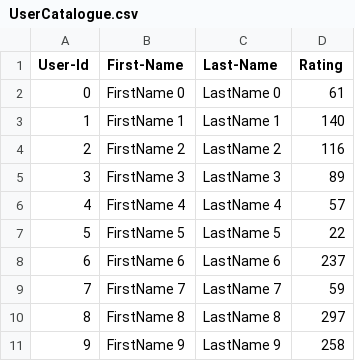
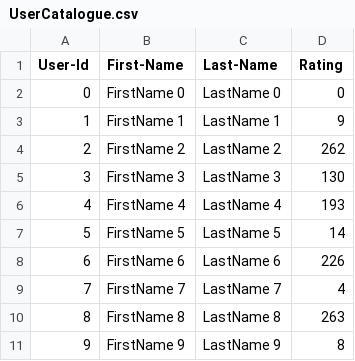
Before and after one commit to malbarisumit999/Malbari_Sumit_001526279, a CSV file: Lab7/lab7_skeleton/UserCatalogue.csv, drawn as a sheet.

```diff
--- a/Lab7/lab7_skeleton/UserCatalogue.csv
+++ b/Lab7/lab7_skeleton/UserCatalogue.csv
@@ -1,11 +1,11 @@
 User-Id,First-Name,Last-Name,Rating
-0,FirstName 0,LastName 0,61
-1,FirstName 1,LastName 1,140
-2,FirstName 2,LastName 2,116
-3,FirstName 3,LastName 3,89
-4,FirstName 4,LastName 4,57
-5,FirstName 5,LastName 5,22
-6,FirstName 6,LastName 6,237
-7,FirstName 7,LastName 7,59
-8,FirstName 8,LastName 8,297
-9,FirstName 9,LastName 9,258
+0,FirstName 0,LastName 0,0
+1,FirstName 1,LastName 1,9
+2,FirstName 2,LastName 2,262
+3,FirstName 3,LastName 3,130
+4,FirstName 4,LastName 4,193
+5,FirstName 5,LastName 5,14
+6,FirstName 6,LastName 6,226
+7,FirstName 7,LastName 7,4
+8,FirstName 8,LastName 8,263
+9,FirstName 9,LastName 9,8
```
Also changed, not shown: Lab7/lab7_skeleton/CommentData.csv, 6 other files.
